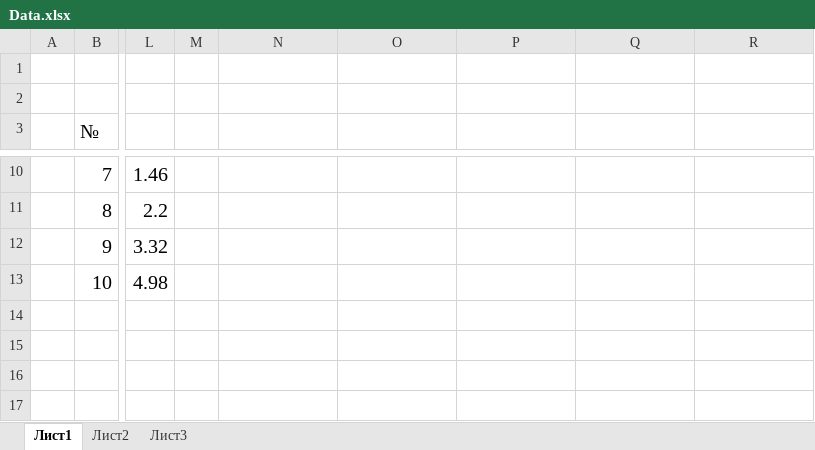
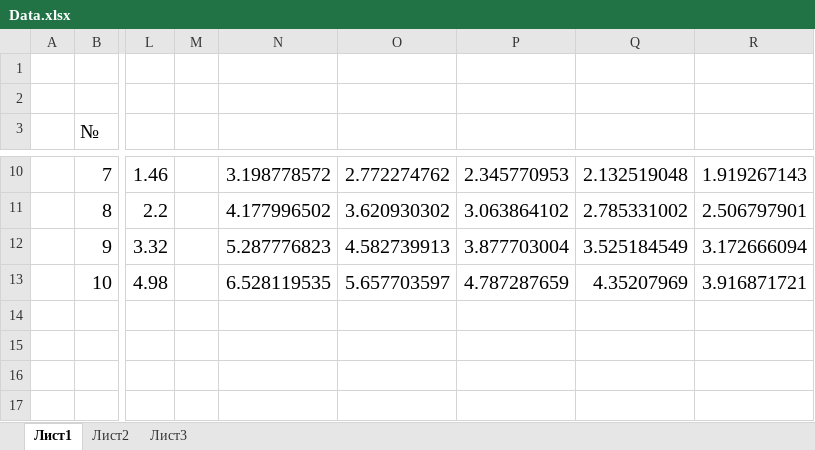
Before and after one commit to IgVaCompany/MyWorks, an Excel workbook: Dissertacia/MyWork/DocWork/Data.xlsx, sheet Лист1, drawn as a sheet; only a part is shown, gaps mark what is left out; values as stored, in another font and other column widths than the file's, no borders; charts and pictures not drawn; the diff covers the shown part only; the diff names each change by its address in the sheet, - before the commit and + after, or states it on an @@ line.

```diff
--- a/Dissertacia/MyWork/DocWork/Data.xlsx (sheet Лист1)
+++ b/Dissertacia/MyWork/DocWork/Data.xlsx (sheet Лист1)
-N10: (empty)
+N10: 3.198778572
-O10: (empty)
+O10: 2.772274762
-P10: (empty)
+P10: 2.345770953
-Q10: (empty)
+Q10: 2.132519048
-R10: (empty)
+R10: 1.919267143
-N11: (empty)
+N11: 4.177996502
-O11: (empty)
+O11: 3.620930302
-P11: (empty)
+P11: 3.063864102
-Q11: (empty)
+Q11: 2.785331002
-R11: (empty)
+R11: 2.506797901
-N12: (empty)
+N12: 5.287776823
-O12: (empty)
+O12: 4.582739913
-P12: (empty)
+P12: 3.877703004
-Q12: (empty)
+Q12: 3.525184549
-R12: (empty)
+R12: 3.172666094
-N13: (empty)
+N13: 6.528119535
-O13: (empty)
+O13: 5.657703597
-P13: (empty)
+P13: 4.787287659
-Q13: (empty)
+Q13: 4.35207969
-R13: (empty)
+R13: 3.916871721
```
Also changed, not shown: 30 edited cells elsewhere in this sheet, charts or pictures, 1 other file.
